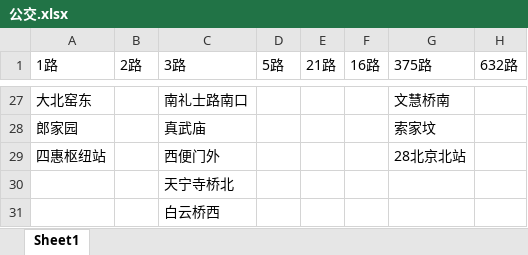
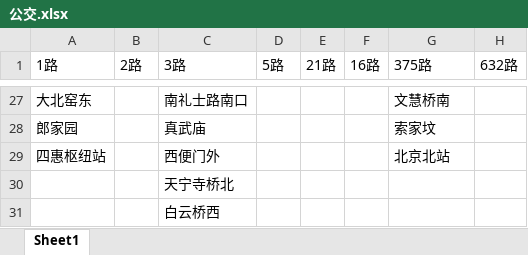
Before and after one commit to landingcloud/Bus_Transfer_System, an Excel workbook: 公交.xlsx, sheet Sheet1, drawn as a sheet; only a part is shown, gaps mark what is left out; values as stored, in another font and other column widths than the file's, no borders; the diff names each change by its address in the sheet, - before the commit and + after, or states it on an @@ line.

```diff
--- a/公交.xlsx (sheet Sheet1)
+++ b/公交.xlsx (sheet Sheet1)
-G29 (375路): 28北京北站
+G29 (375路): 北京北站
```
Also changed, not shown: 1 other file.
